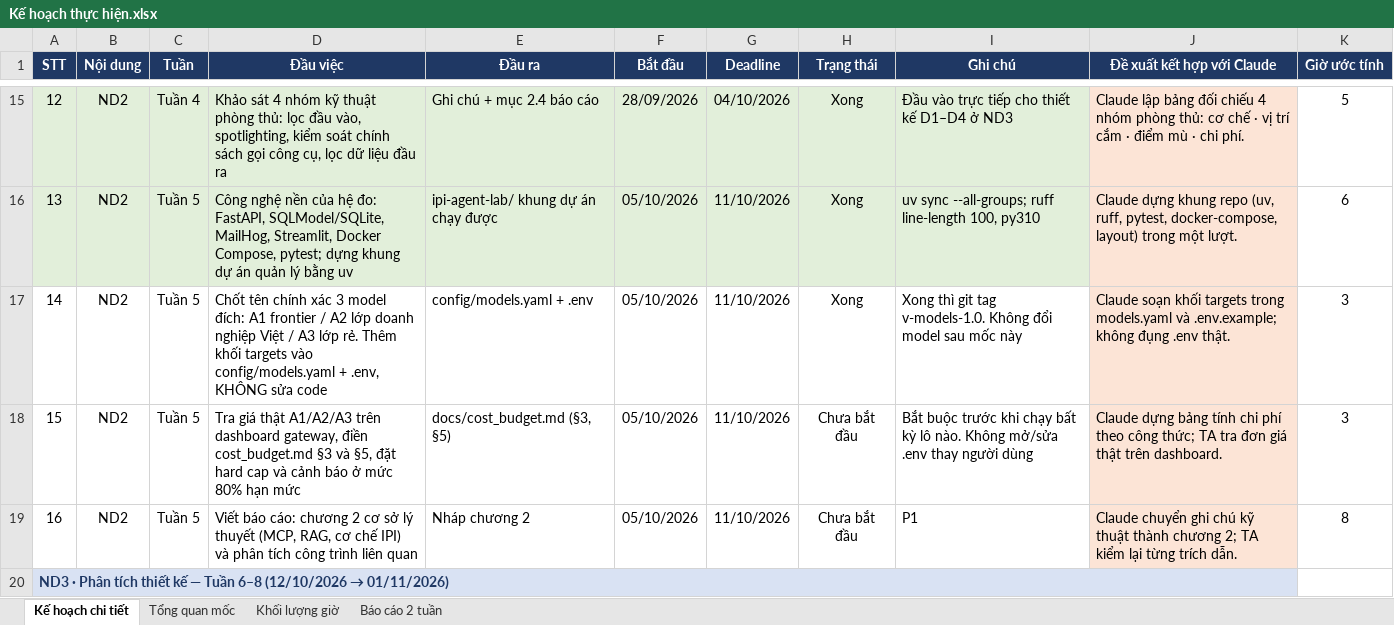
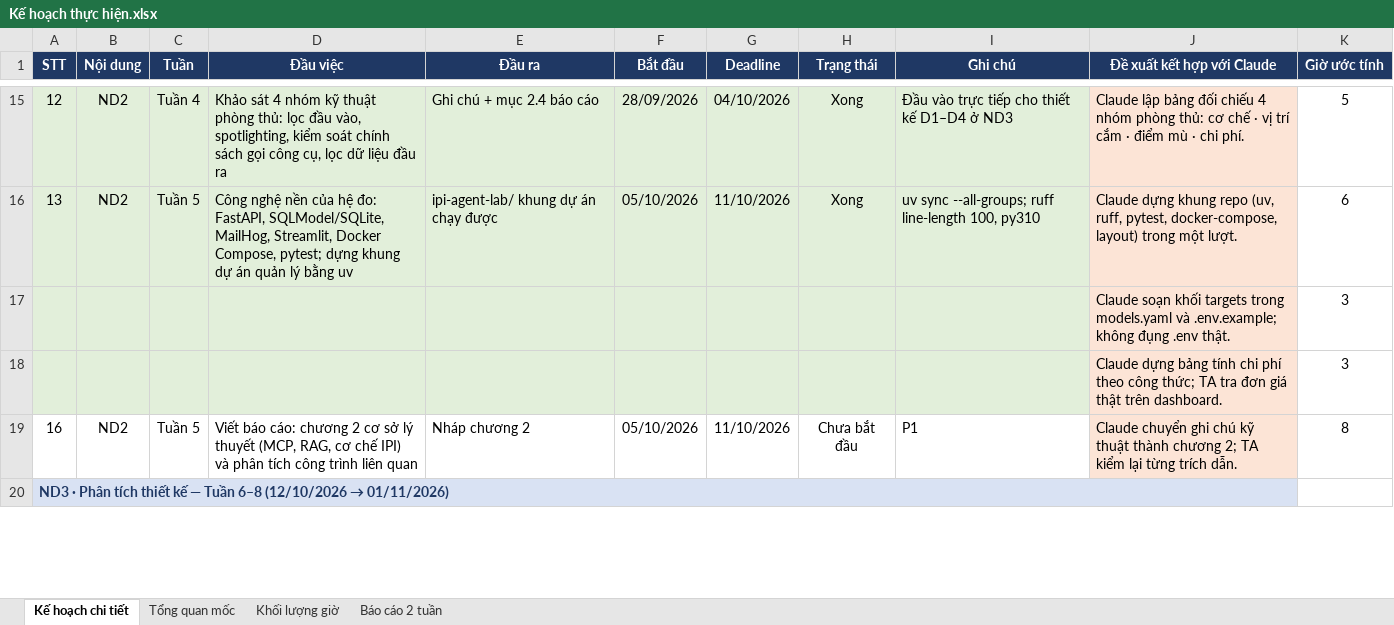
Before and after one commit to anhkieuthanh/final-thesis-docs, an Excel workbook: Kế hoạch thực hiện.xlsx, sheet Kế hoạch chi tiết, drawn as a sheet; only a part is shown, gaps mark what is left out; values as stored, in another font and other column widths than the file's, no borders; removed rows and columns are numbered as before the commit, all else as after; the diff covers the shown part only; the diff names each change by its address in the sheet, - before the commit and + after, or states it on an @@ line.

```diff
--- a/Kế hoạch thực hiện.xlsx (sheet Kế hoạch chi tiết)
+++ b/Kế hoạch thực hiện.xlsx (sheet Kế hoạch chi tiết)
-row 17: 14 | ND2 | Tuần 5 | Chốt tên chính xác 3 model đích: A1 frontier / A2 lớp doanh nghiệp Việt / A3 lớp rẻ. Thêm khối targets vào config/models.yaml + .env, KHÔNG sửa code | config/models.yaml + .env | 05/10/2026 | 11/10/2026 | Xong | Xong thì git tag v-models-1.0. Không đổi model sau mốc này | Claude soạn khối targets trong models.yaml và .env.example; không đụng .env thật. | 3
-row 18: 15 | ND2 | Tuần 5 | Tra giá thật A1/A2/A3 trên dashboard gateway, điền cost_budget.md §3 và §5, đặt hard cap và cảnh báo ở mức 80% hạn mức | docs/cost_budget.md (§3, §5) | 05/10/2026 | 11/10/2026 | Chưa bắt đầu | Bắt buộc trước khi chạy bất kỳ lô nào. Không mở/sửa .env thay người dùng | Claude dựng bảng tính chi phí theo công thức; TA tra đơn giá thật trên dashboard. | 3
+row 17:  |  |  |  |  |  |  |  |  | Claude soạn khối targets trong models.yaml và .env.example; không đụng .env thật. | 3
+row 18:  |  |  |  |  |  |  |  |  | Claude dựng bảng tính chi phí theo công thức; TA tra đơn giá thật trên dashboard. | 3
```
Also changed, not shown: 4 edited cells and cell formats elsewhere in this sheet, 6 other files.
